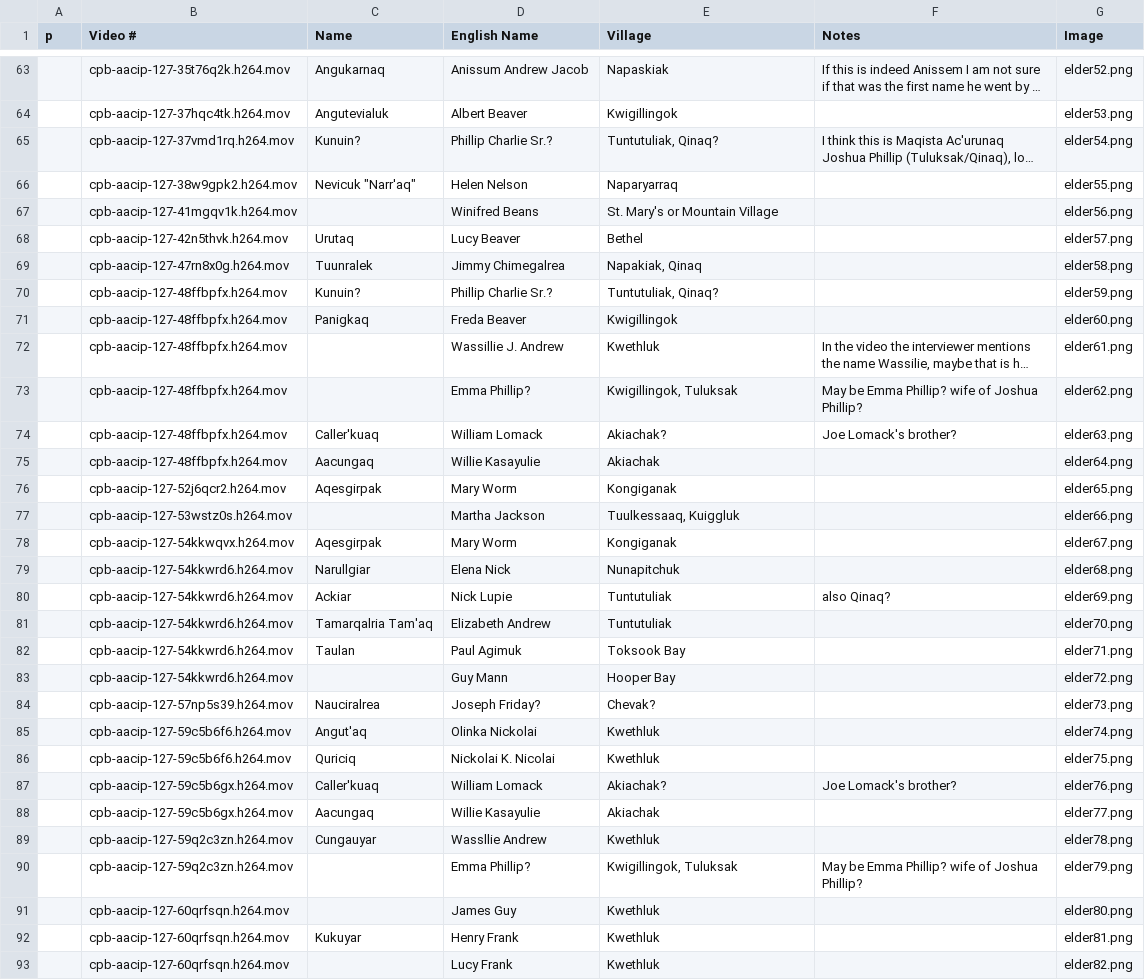
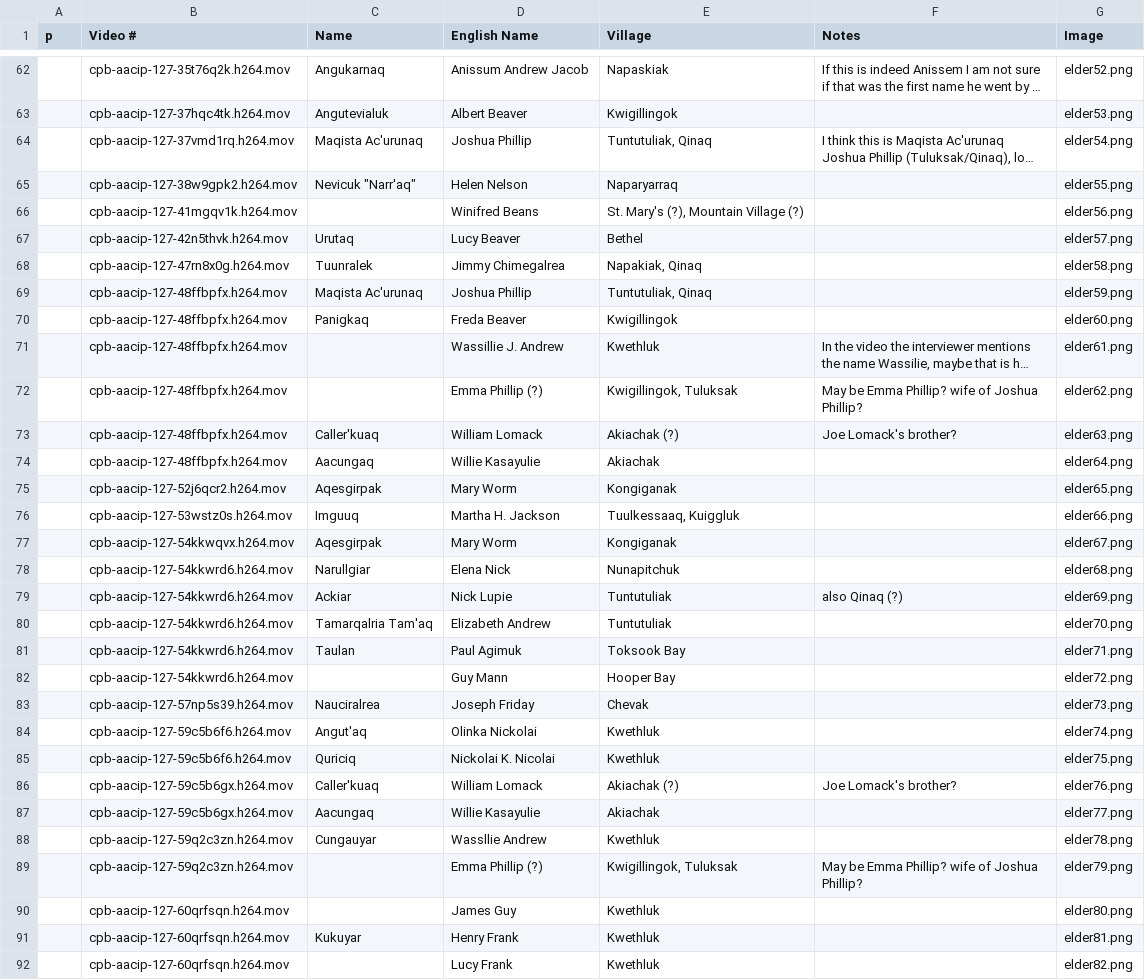
Before and after one commit to cwtliu/kyukwow, a TSV file: data/Elder Identification - Sheet1.tsv, drawn as a sheet; only a part is shown, gaps mark what is left out; long unchanged cells end in …; addresses are those after the commit; the diff covers the shown part only; the diff names each change by its address in the sheet, - before the commit and + after, or states it on an @@ line.

```diff
--- a/data/Elder Identification - Sheet1.tsv
+++ b/data/Elder Identification - Sheet1.tsv
-C64 (Name): Kunuin?
+C64 (Name): Maqista Ac'urunaq
-D64 (English Name): Phillip Charlie Sr.?
+D64 (English Name): Joshua Phillip
-E64 (Village): Tuntutuliak, Qinaq?
+E64 (Village): Tuntutuliak, Qinaq
-E66 (Village): St. Mary's or Mountain Village
+E66 (Village): St. Mary's (?), Mountain Village (?)
-C69 (Name): Kunuin?
+C69 (Name): Maqista Ac'urunaq
-D69 (English Name): Phillip Charlie Sr.?
+D69 (English Name): Joshua Phillip
-E69 (Village): Tuntutuliak, Qinaq?
+E69 (Village): Tuntutuliak, Qinaq
-D72 (English Name): Emma Phillip?
+D72 (English Name): Emma Phillip (?)
-E73 (Village): Akiachak?
+E73 (Village): Akiachak (?)
-C76 (Name): (empty)
+C76 (Name): Imguuq
-D76 (English Name): Martha Jackson
+D76 (English Name): Martha H. Jackson
-F79 (Notes): also Qinaq?
+F79 (Notes): also Qinaq (?)
-D83 (English Name): Joseph Friday?
+D83 (English Name): Joseph Friday
-E83 (Village): Chevak?
+E83 (Village): Chevak
-E86 (Village): Akiachak?
+E86 (Village): Akiachak (?)
-D89 (English Name): Emma Phillip?
+D89 (English Name): Emma Phillip (?)
```
Also changed, not shown: 1 removed row and 52 edited cells elsewhere in this file, 4 other files.
